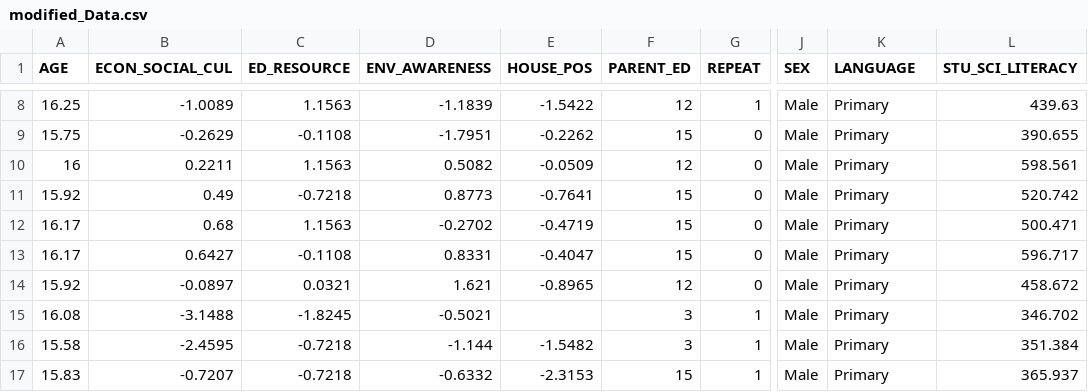
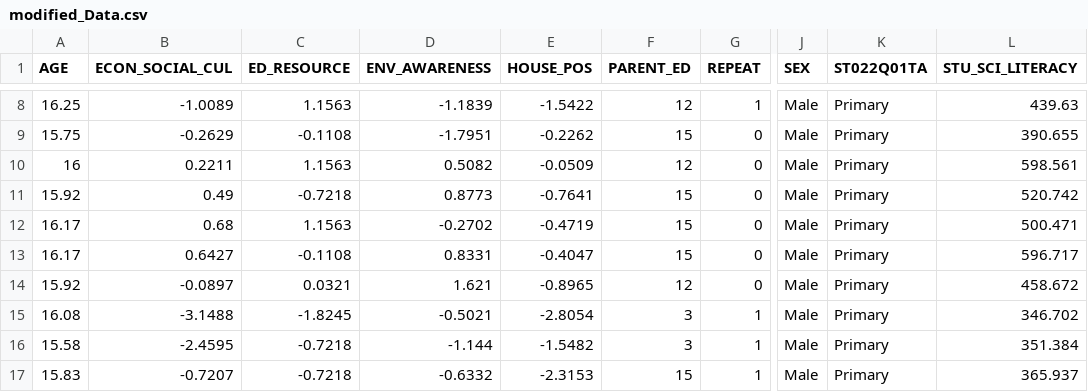
Before and after one commit to KennedyTO/R_Workshop, a CSV file: modified_Data.csv, drawn as a sheet; only a part is shown, gaps mark what is left out; the diff names each change by its address in the sheet, - before the commit and + after, or states it on an @@ line.

```diff
--- a/modified_Data.csv
+++ b/modified_Data.csv
-K1: LANGUAGE
+K1: ST022Q01TA
-E15 (HOUSE_POS): (empty)
+E15 (HOUSE_POS): -2.8054
```
Also changed, not shown: 3 other files.
